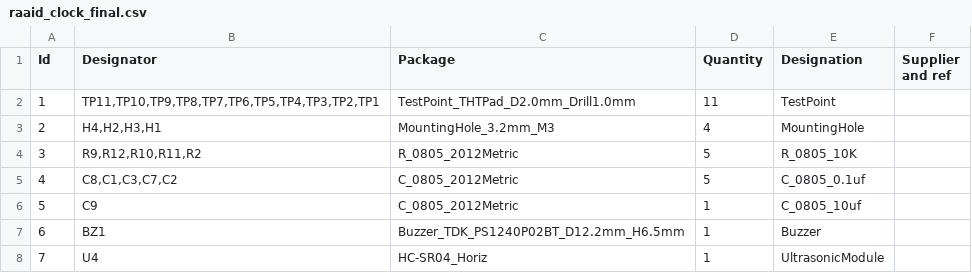
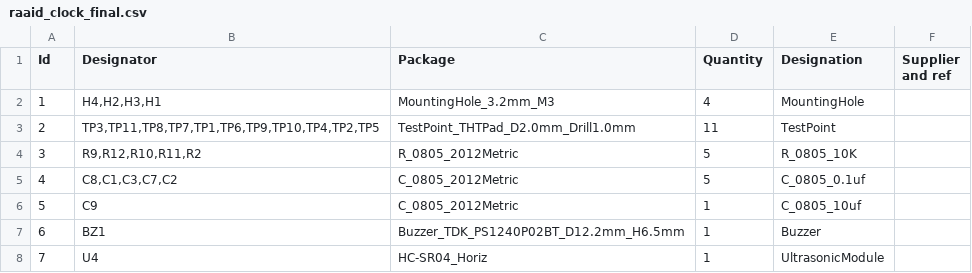
Before and after one commit to raaidkabir/motion-alarm-clock, a CSV file: raaid_clock_final/gerbers/raaid_clock_final.csv, drawn as a sheet; only a part is shown; removed rows and columns are numbered as before the commit, all else as after; the diff names each change by its address in the sheet, - before the commit and + after, or states it on an @@ line.

```diff
--- a/raaid_clock_final/gerbers/raaid_clock_final.csv
+++ b/raaid_clock_final/gerbers/raaid_clock_final.csv
-row 2: 1 | TP11,TP10,TP9,TP8,TP7,TP6,TP5,TP4,TP3,TP2,TP1 | TestPoint_THTPad_D2.0mm_Drill1.0mm | 11 | TestPoint
@@ column A (Id) renumbered in row 2 @@
+row 3: 2 | TP3,TP11,TP8,TP7,TP1,TP6,TP9,TP10,TP4,TP2,TP5 | TestPoint_THTPad_D2.0mm_Drill1.0mm | 11 | TestPoint
```
Also changed, not shown: raaid_clock_final/gerbers/raaid_clock_final-all-pos.csv, 20 other files.
